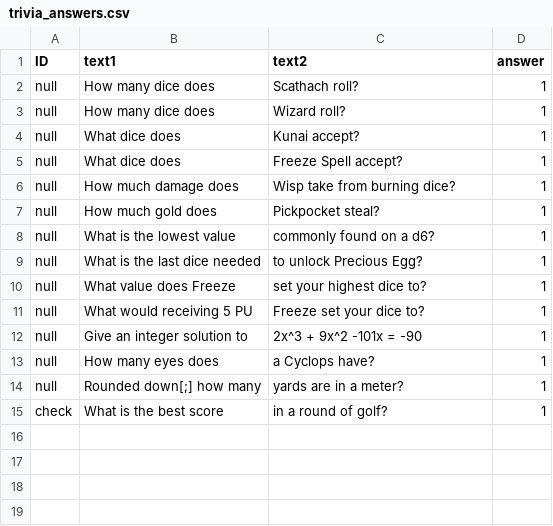
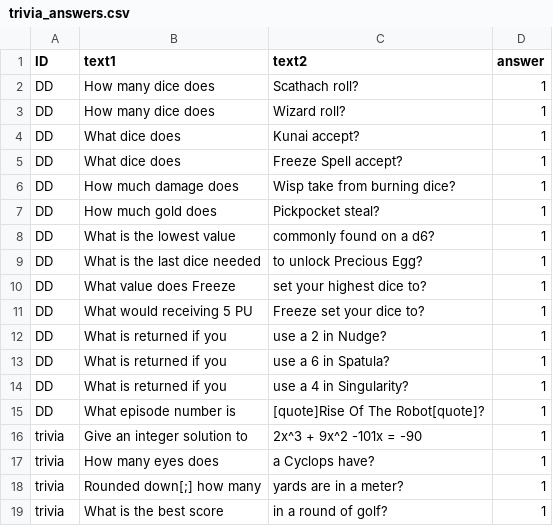
Before and after one commit to JuniorUdale/MoreFluff, a CSV file: data/text/scripts/morefluff/items/trivia_answers.csv, drawn as a sheet.

Commit message:
please jack i'm begging you stop adding items and get to work on other stuff

```diff
--- a/data/text/scripts/morefluff/items/trivia_answers.csv
+++ b/data/text/scripts/morefluff/items/trivia_answers.csv
@@ -1,15 +1,19 @@
 ID,text1,text2,answer
-null,How many dice does,Scathach roll?,1
-null,How many dice does,Wizard roll?,1
-null,What dice does,Kunai accept?,1
-null,What dice does,Freeze Spell accept?,1
-null,How much damage does,Wisp take from burning dice?,1
-null,How much gold does,Pickpocket steal?,1
-null,What is the lowest value,commonly found on a d6?,1
-null,What is the last dice needed,to unlock Precious Egg?,1
-null,What value does Freeze,set your highest dice to?,1
-null,What would receiving 5 PU,Freeze set your dice to?,1
-null,Give an integer solution to,2x^3 + 9x^2 -101x = -90,1
-null,How many eyes does,a Cyclops have?,1
-null,Rounded down[;] how many,yards are in a meter?,1
-check,What is the best score,in a round of golf?,1
+DD,How many dice does,Scathach roll?,1
+DD,How many dice does,Wizard roll?,1
+DD,What dice does,Kunai accept?,1
+DD,What dice does,Freeze Spell accept?,1
+DD,How much damage does,Wisp take from burning dice?,1
+DD,How much gold does,Pickpocket steal?,1
+DD,What is the lowest value,commonly found on a d6?,1
+DD,What is the last dice needed,to unlock Precious Egg?,1
+DD,What value does Freeze,set your highest dice to?,1
+DD,What would receiving 5 PU,Freeze set your dice to?,1
+DD,What is returned if you,use a 2 in Nudge?,1
+DD,What is returned if you,use a 6 in Spatula?,1
+DD,What is returned if you,use a 4 in Singularity?,1
+DD,What episode number is,[quote]Rise Of The Robot[quote]?,1
+trivia,Give an integer solution to,2x^3 + 9x^2 -101x = -90,1
+trivia,How many eyes does,a Cyclops have?,1
+trivia,Rounded down[;] how many,yards are in a meter?,1
+trivia,What is the best score,in a round of golf?,1
```
Also changed, not shown: _append/data/text/skills.csv, _append/data/text/statuseffects.csv, 2 other files.
